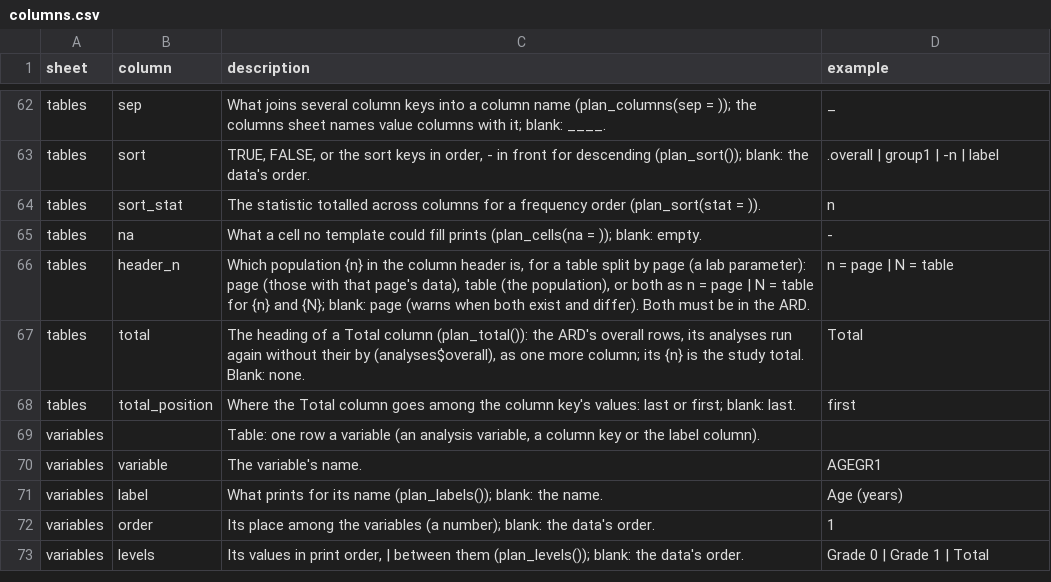
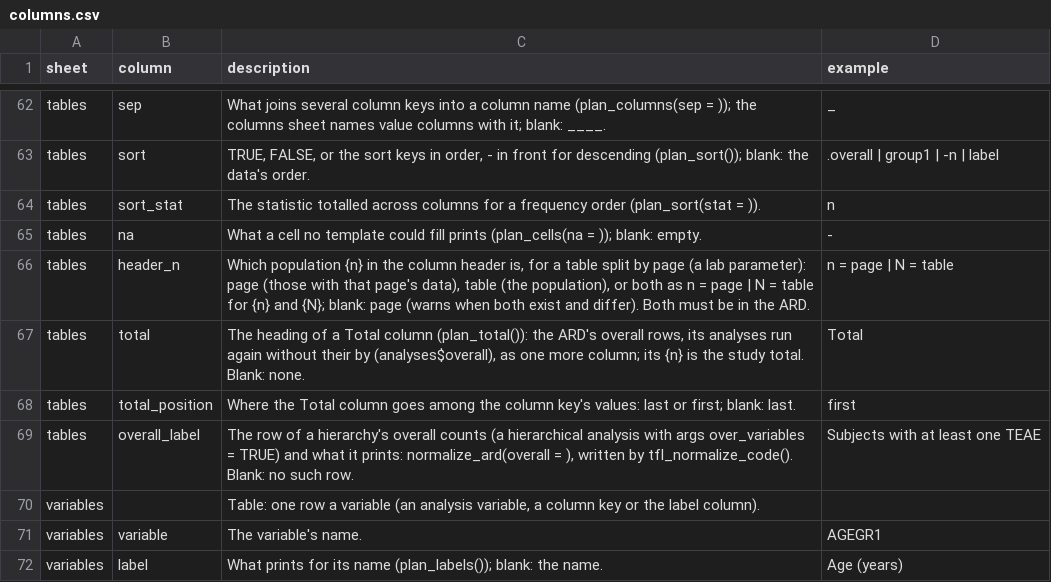
Before and after one commit to ichirio/tflspec, a CSV file: inst/spec/columns.csv, drawn as a sheet; only a part is shown, gaps mark what is left out; the shorter side is filled out with more unchanged rows.

```diff
--- a/inst/spec/columns.csv
+++ b/inst/spec/columns.csv
@@ -68,2 +68,3 @@ tables,total,"The heading of a Total column (plan_total()): the ARD's overall ro
 tables,total_position,"Where the Total column goes among the column key's values: last or first; blank: last.",first
+tables,overall_label,"The row of a hierarchy's overall counts (a hierarchical analysis with args over_variables = TRUE) and what it prints: normalize_ard(overall = ), written by tfl_normalize_code(). Blank: no such row.",Subjects with at least one TEAE
 variables,,"Table: one row a variable (an analysis variable, a column key or the label column).",
```
Also changed, not shown: 13 other files.
